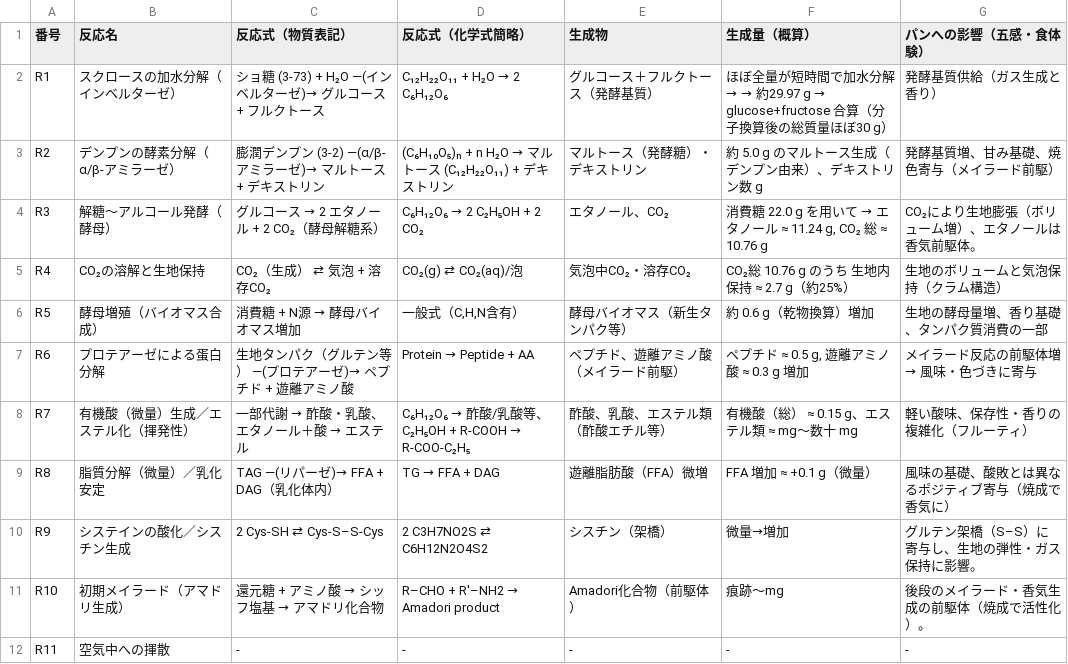
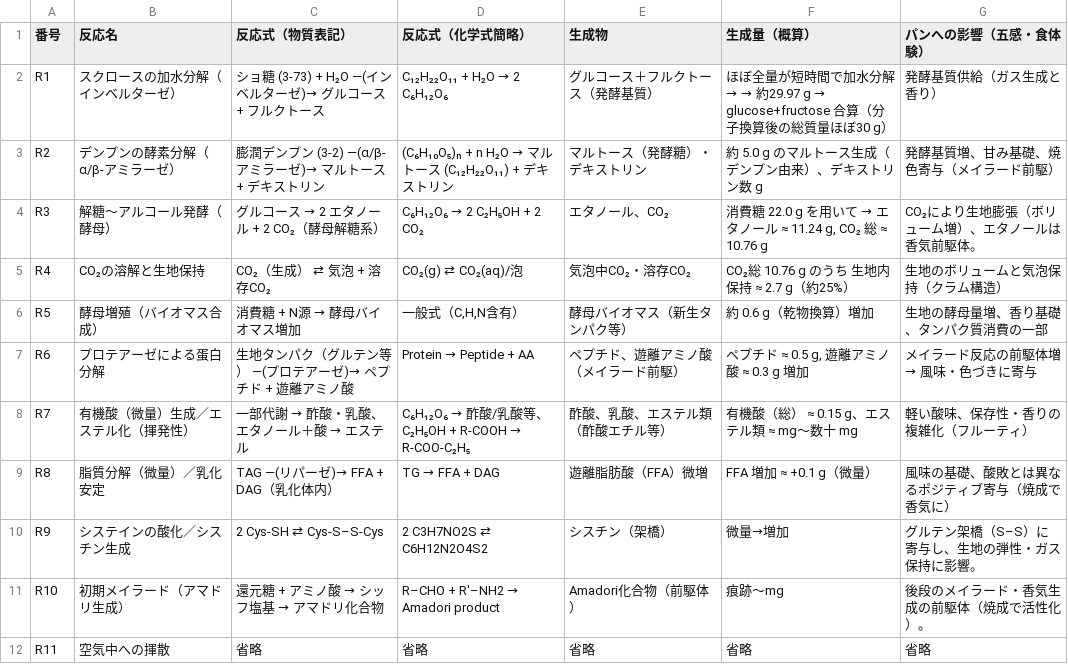
Before and after one commit to panzuki/3sp, a CSV file: csv/chart4.csv, drawn as a sheet.

Commit message:
Add files via upload

```diff
--- a/csv/chart4.csv
+++ b/csv/chart4.csv
@@ -11,2 +11,2 @@ R9,システインの酸化／シスチン生成,2 Cys-SH ⇄ Cys-S–S-Cys,2 C3
 R10,初期メイラード（アマドリ生成）,還元糖 + アミノ酸 → シッフ塩基 → アマドリ化合物,R–CHO + R'–NH2 → Amadori product,Amadori化合物（前駆体）,痕跡〜mg,後段のメイラード・香気生成の前駆体（焼成で活性化）。
-R11,空気中への揮散,-,-,-,-,-
+R11,空気中への揮散,省略,省略,省略,省略,省略
```
